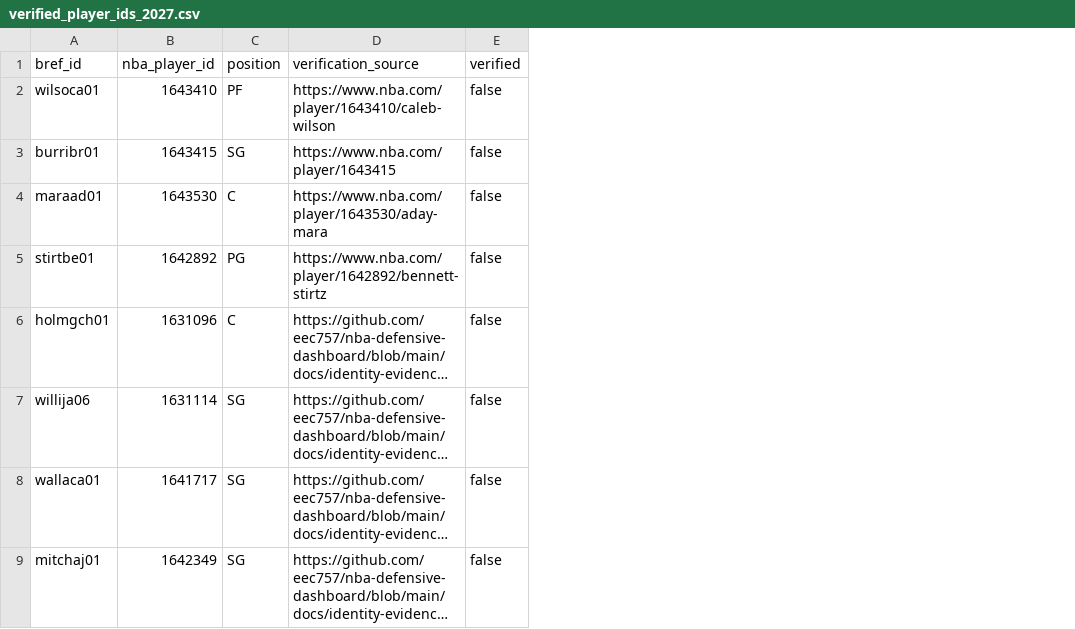
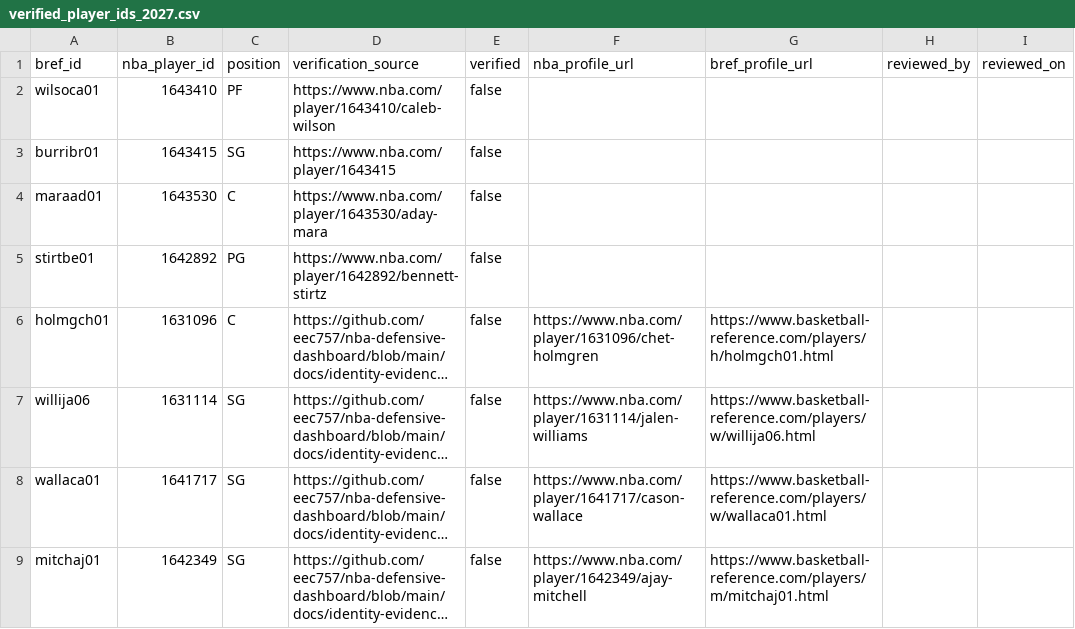
Before and after one commit to eec757/nba-defensive-dashboard, a CSV file: data/verified_player_ids_2027.csv, drawn as a sheet; long unchanged cells end in …; the diff names each change by its address in the sheet, - before the commit and + after, or states it on an @@ line.

Commit message:
Add independent primary-profile evidence columns while retaining unapproved player status

```diff
--- a/data/verified_player_ids_2027.csv
+++ b/data/verified_player_ids_2027.csv
+column F (nba_profile_url), rows 6-9: https://www.nba.com/player/1631096/chet-holmgren | https://www.nba.com/player/1631114/jalen-williams | https://www.nba.com/player/1641717/cason-wallace | https://www.nba.com/player/1642349/ajay-mitchell
+column G (bref_profile_url), rows 6-9: https://www.basketball-reference.com/players/h/holmgch01.html | https://www.basketball-reference.com/players/w/willija06.html | https://www.basketball-reference.com/players/w/wallaca01.html | https://www.basketball-reference.com/players/m/mitchaj01.html
+column H (reviewed_by), empty
+column I (reviewed_on), empty
```
